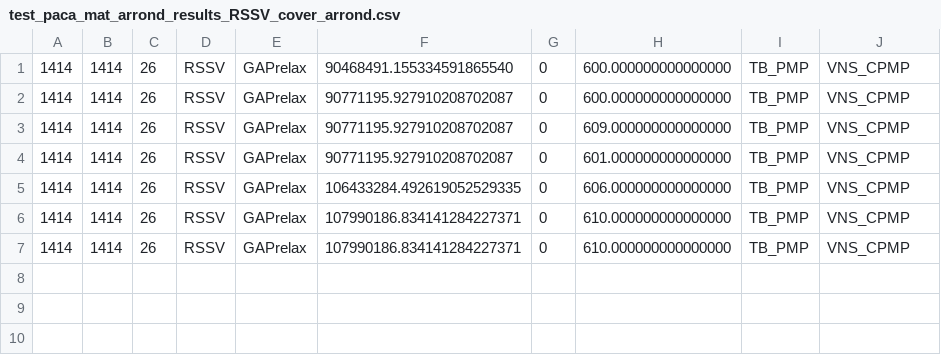
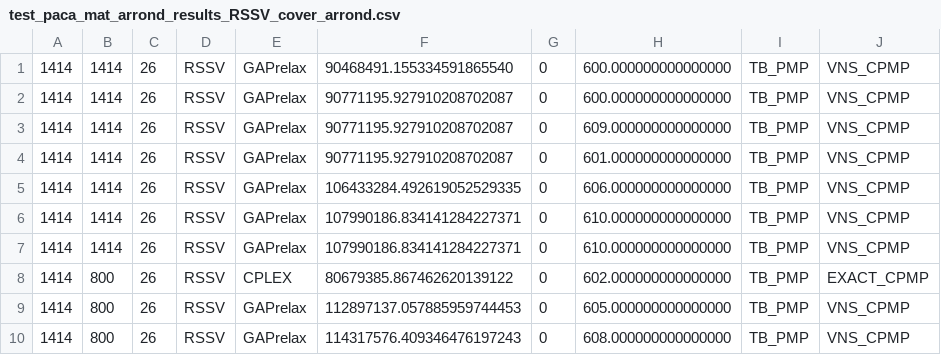
Before and after one commit to albuquef/PMPSolver, a CSV file: solutions/test_paca_mat_arrond_results_RSSV_cover_arrond.csv, drawn as a sheet; the diff names each change by its address in the sheet, - before the commit and + after, or states it on an @@ line.

```diff
--- a/solutions/test_paca_mat_arrond_results_RSSV_cover_arrond.csv
+++ b/solutions/test_paca_mat_arrond_results_RSSV_cover_arrond.csv
+row 8: 1414 | 800 | 26 | RSSV | CPLEX | 80679385.867462620139122 | 0 | 602.000000000000000 | TB_PMP | EXACT_CPMP
+row 9: 1414 | 800 | 26 | RSSV | GAPrelax | 112897137.057885959744453 | 0 | 605.000000000000000 | TB_PMP | VNS_CPMP
+row 10: 1414 | 800 | 26 | RSSV | GAPrelax | 114317576.409346476197243 | 0 | 608.000000000000000 | TB_PMP | VNS_CPMP
```
Also changed, not shown: 20 other files.
